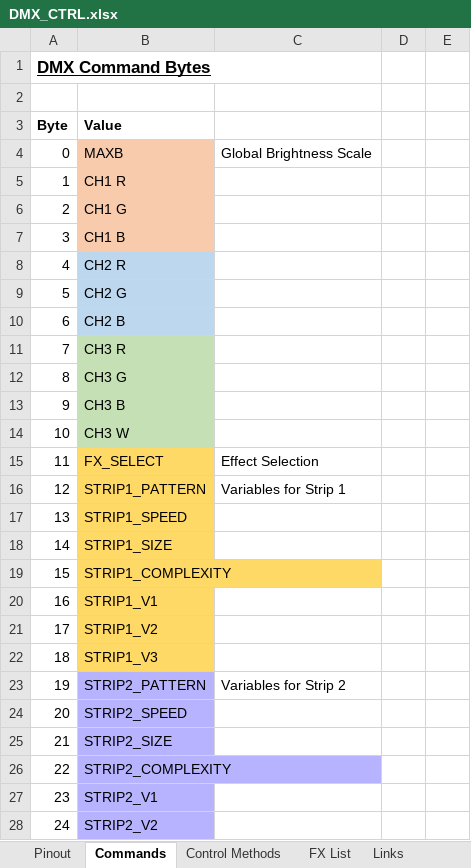
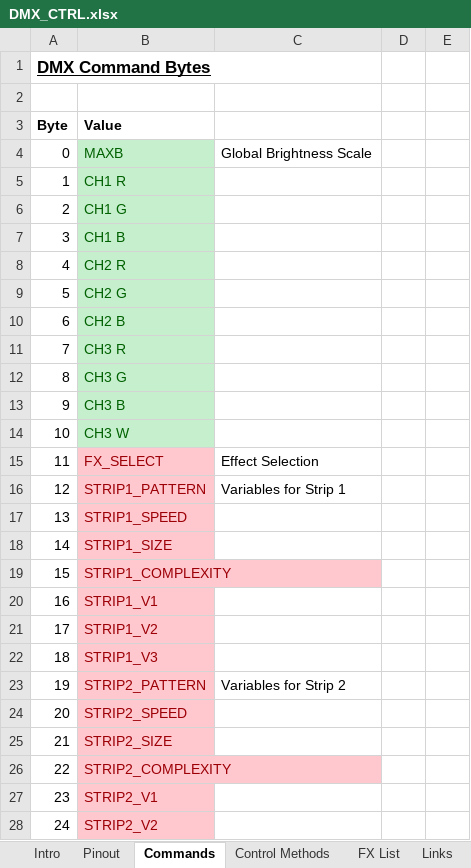
Before and after one commit to michar71/DMX_CTRL, an Excel workbook: DOC/DMX_CTRL.xlsx, sheet Commands, drawn as a sheet; only a part is shown; values as stored, in another font and other column widths than the file's, no borders; charts and pictures not drawn; the diff covers the shown part only; the diff names each change by its address in the sheet, - before the commit and + after, or states it on an @@ line.

```diff
--- a/DOC/DMX_CTRL.xlsx (sheet Commands)
+++ b/DOC/DMX_CTRL.xlsx (sheet Commands)
+sheet tab: Intro
-B4:B14 text colour: black
+B4:B14 text colour: #006100
-B4:B7 fill: #F8CBAD
+B4:B7 fill: #C6EFCE
-B8:B10 fill: #BDD7EE
+B8:B10 fill: #C6EFCE
-B11:B14 fill: #C5E0B4
+B11:B14 fill: #C6EFCE
-B15:B28 text colour: black
+B15:B28 text colour: #9C0006
-B15:B22 fill: #FFD966
+B15:B22 fill: #FFC7CE
-B23:B28 fill: #B8B3FF
+B23:B28 fill: #FFC7CE
```
Also changed, not shown: 16 removed rows and cell formats elsewhere in this sheet, sheet Pinout, charts or pictures, 35 other files.
